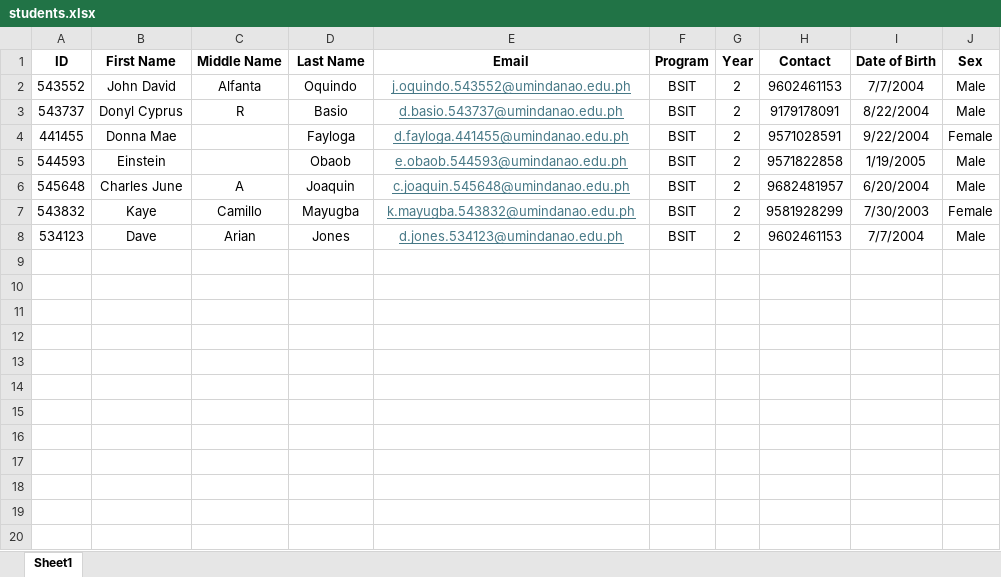
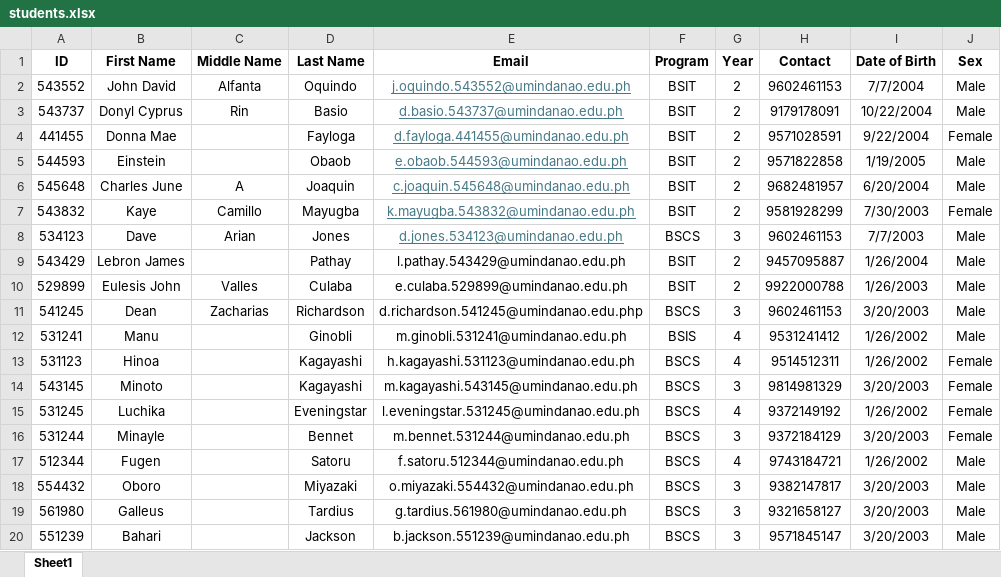
Before and after one commit to xB14CKx/SchoolVoting, an Excel workbook: storage/app/excel/students.xlsx, sheet Sheet1, drawn as a sheet; values as stored, in another font and other column widths than the file's, no borders; charts and pictures not drawn; the diff names each change by its address in the sheet, - before the commit and + after, or states it on an @@ line.

```diff
--- a/storage/app/excel/students.xlsx (sheet Sheet1)
+++ b/storage/app/excel/students.xlsx (sheet Sheet1)
-C3 (Middle Name): R
+C3 (Middle Name): Rin
-I3 (Date of Birth): 8/22/2004
+I3 (Date of Birth): 10/22/2004
-F8 (Program): BSIT
+F8 (Program): BSCS
-G8 (Year): 2
+G8 (Year): 3
-I8 (Date of Birth): 7/7/2004
+I8 (Date of Birth): 7/7/2003
+row 9: 543429 | Lebron James |  | Pathay | l.pathay.543429@umindanao.edu.ph | BSIT | 2 | 9457095887 | 1/26/2004 | Male
+row 10: 529899 | Eulesis John | Valles | Culaba | e.culaba.529899@umindanao.edu.ph | BSIT | 2 | 9922000788 | 1/26/2003 | Male
+row 11: 541245 | Dean | Zacharias | Richardson | d.richardson.541245@umindanao.edu.php | BSCS | 3 | 9602461153 | 3/20/2003 | Male
+row 12: 531241 | Manu |  | Ginobli | m.ginobli.531241@umindanao.edu.ph | BSIS | 4 | 9531241412 | 1/26/2002 | Male
+row 13: 531123 | Hinoa |  | Kagayashi | h.kagayashi.531123@umindanao.edu.ph | BSCS | 4 | 9514512311 | 1/26/2002 | Female
+row 14: 543145 | Minoto |  | Kagayashi | m.kagayashi.543145@umindanao.edu.ph | BSCS | 3 | 9814981329 | 3/20/2003 | Female
+row 15: 531245 | Luchika |  | Eveningstar | l.eveningstar.531245@umindanao.edu.ph | BSCS | 4 | 9372149192 | 1/26/2002 | Female
+row 16: 531244 | Minayle |  | Bennet | m.bennet.531244@umindanao.edu.ph | BSCS | 3 | 9372184129 | 3/20/2003 | Female
+row 17: 512344 | Fugen |  | Satoru | f.satoru.512344@umindanao.edu.ph | BSCS | 4 | 9743184721 | 1/26/2002 | Male
+row 18: 554432 | Oboro |  | Miyazaki | o.miyazaki.554432@umindanao.edu.ph | BSCS | 3 | 9382147817 | 3/20/2003 | Male
+row 19: 561980 | Galleus |  | Tardius | g.tardius.561980@umindanao.edu.ph | BSCS | 3 | 9321658127 | 3/20/2003 | Male
+row 20: 551239 | Bahari |  | Jackson | b.jackson.551239@umindanao.edu.ph | BSCS | 3 | 9571845147 | 3/20/2003 | Male
```
Also changed, not shown: charts or pictures, 7 other files.
